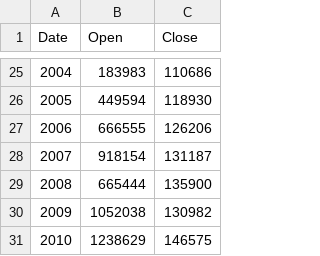
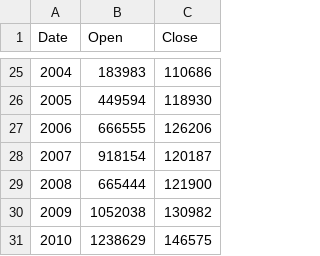
Before and after one commit to reethified/techsquids-story, a CSV file: assets/data/acct_count-1.csv, drawn as a sheet; only a part is shown, gaps mark what is left out.

```diff
--- a/assets/data/acct_count-1.csv
+++ b/assets/data/acct_count-1.csv
@@ -27,4 +27,4 @@ Date,Open,Close
 2006,666555,126206
-2007,918154,131187
-2008,665444,135900
+2007,918154,120187
+2008,665444,121900
 2009,1052038,130982
```
Also changed, not shown: 5 other files.
